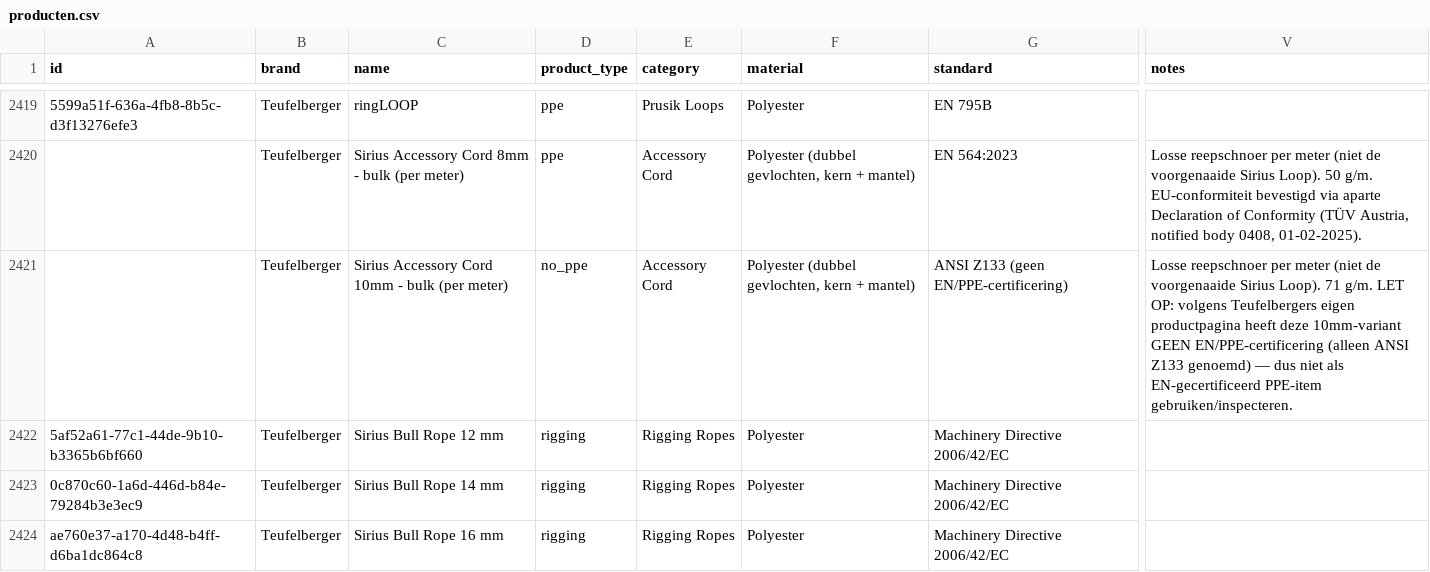
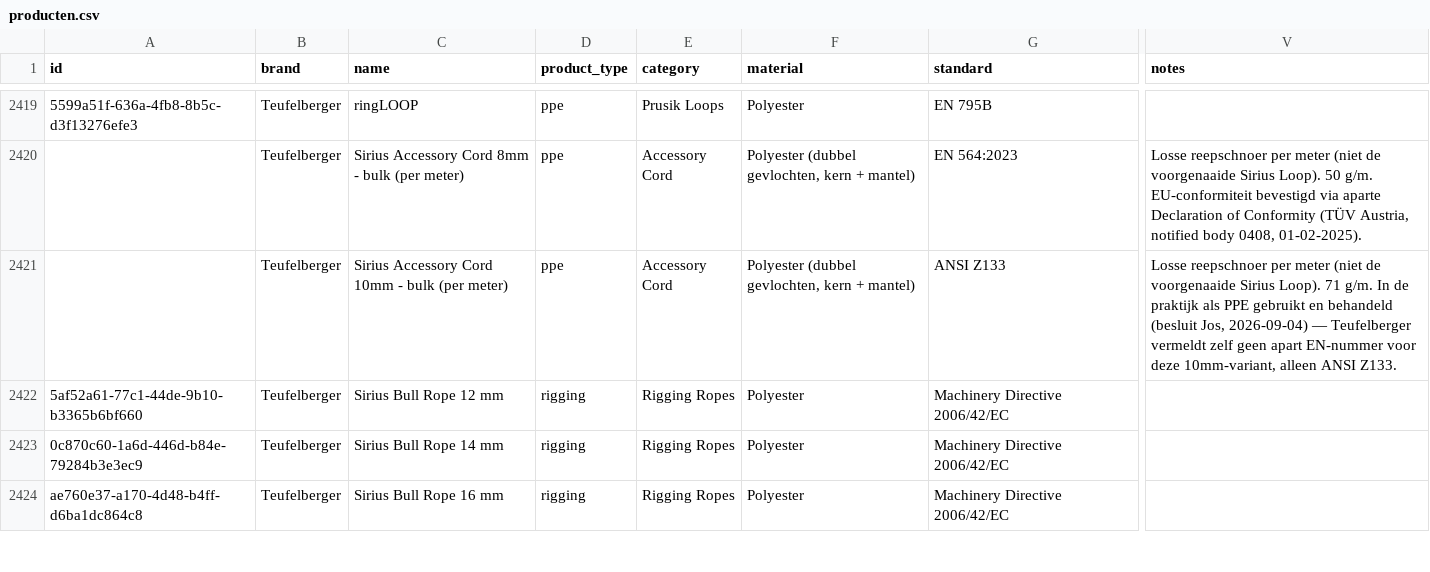
Before and after one commit to Gearonimo-app/gearonimo, a CSV file: catalog/producten.csv, drawn as a sheet; only a part is shown, gaps mark what is left out; the diff names each change by its address in the sheet, - before the commit and + after, or states it on an @@ line.

```diff
--- a/catalog/producten.csv
+++ b/catalog/producten.csv
-D2421 (product_type): no_ppe
+D2421 (product_type): ppe
-G2421 (standard): ANSI Z133 (geen EN/PPE-certificering)
+G2421 (standard): ANSI Z133
-V2421 (notes): …71 g/m. LET OP: volgens Teufelbergers eigen productpagina heeft deze 10mm-variant GEEN EN/PPE-certificering (alleen ANSI Z133 genoemd) — dus niet als EN-gecertificeerd PPE-item gebruiken/inspecteren.
+V2421 (notes): …71 g/m. In de praktijk als PPE gebruikt en behandeld (besluit Jos, 2026-09-04) — Teufelberger vermeldt zelf geen apart EN-nummer voor deze 10mm-variant, alleen ANSI Z133.
```
